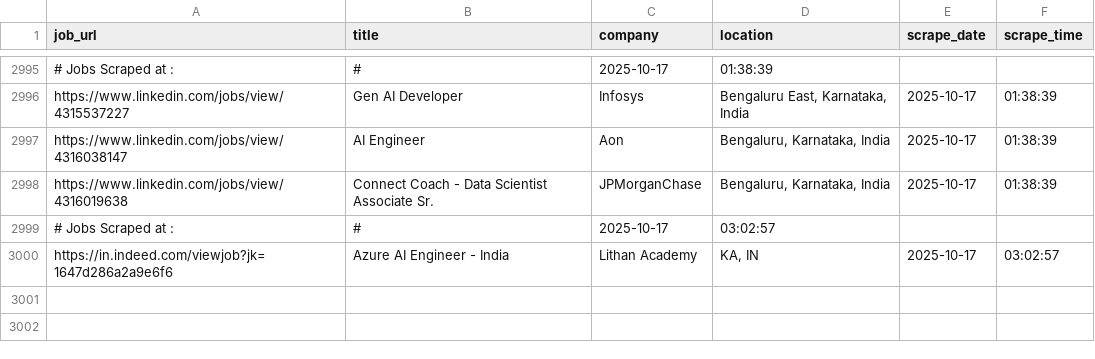
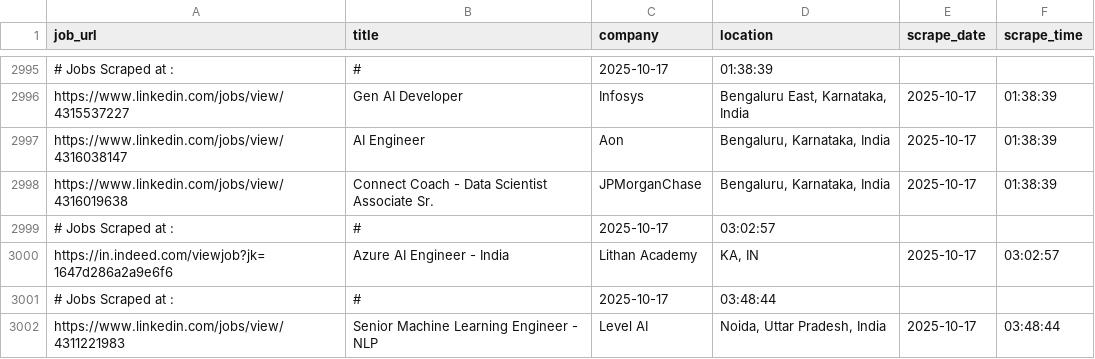
Before and after one commit to ANKIT0017/AUTO-search, a CSV file: jobs_main.csv, drawn as a sheet; only a part is shown, gaps mark what is left out.

```diff
--- a/jobs_main.csv
+++ b/jobs_main.csv
@@ -3000 +3000,3 @@
 "https://in.indeed.com/viewjob?jk=1647d286a2a9e6f6","Azure AI Engineer - India","Lithan Academy","KA, IN","2025-10-17","03:02:57"
+# Jobs Scraped at : , #, 2025-10-17, 03:48:44
+"https://www.linkedin.com/jobs/view/4311221983","Senior Machine Learning Engineer - NLP","Level AI","Noida, Uttar Pradesh, India","2025-10-17","03:48:44"
```
